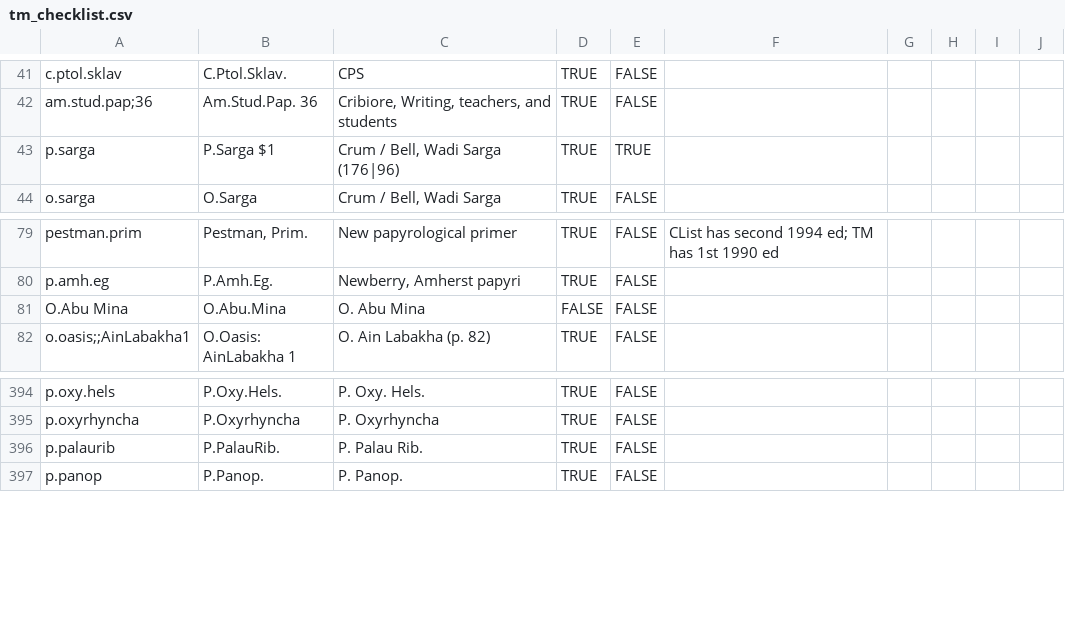
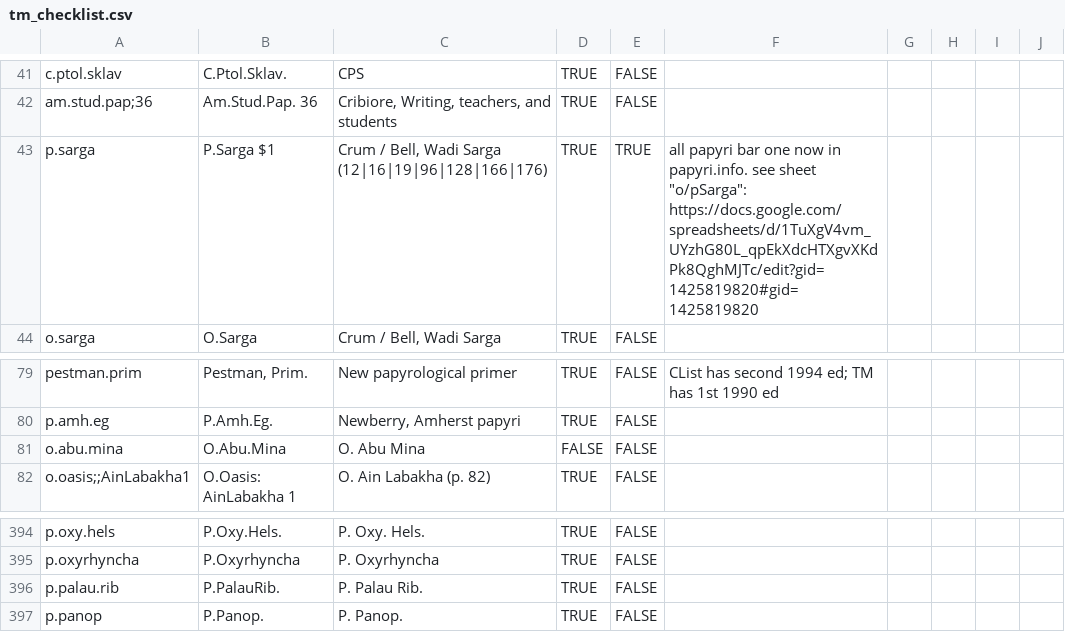
Before and after one commit to papyri/navigator, a CSV file: pn-scripts/migrate/tm_checklist.csv, drawn as a sheet; only a part is shown, gaps mark what is left out.

```diff
--- a/pn-scripts/migrate/tm_checklist.csv
+++ b/pn-scripts/migrate/tm_checklist.csv
@@ -42,3 +42,3 @@ c.ptol.sklav,C.Ptol.Sklav.,CPS,TRUE,FALSE,,,,,
 am.stud.pap;36,Am.Stud.Pap. 36,"Cribiore, Writing, teachers, and students",TRUE,FALSE,,,,,
-p.sarga,P.Sarga $1,"Crum / Bell, Wadi Sarga (176|96)",TRUE,TRUE,,,,,
+p.sarga,P.Sarga $1,"Crum / Bell, Wadi Sarga (12|16|19|96|128|166|176)",TRUE,TRUE,"all papyri bar one now in papyri.info. see sheet ""o/pSarga"": https://docs.google.com/spreadsheets/d/1TuXgV4vm_UYzhG80L_qpEkXdcHTXgvXKdPk8QghMJTc/edit?gid=1425819820#gid=1425819820",,,,
 o.sarga,O.Sarga,"Crum / Bell, Wadi Sarga",TRUE,FALSE,,,,,
@@ -80,3 +80,3 @@ pestman.prim,"Pestman, Prim.",New papyrological primer,TRUE,FALSE,CList has seco
 p.amh.eg,P.Amh.Eg.,"Newberry, Amherst papyri",TRUE,FALSE,,,,,
-O.Abu Mina,O.Abu.Mina,O. Abu Mina,FALSE,FALSE,,,,,
+o.abu.mina,O.Abu.Mina,O. Abu Mina,FALSE,FALSE,,,,,
 o.oasis;;AinLabakha1,O.Oasis: AinLabakha 1,O. Ain Labakha (p. 82),TRUE,FALSE,,,,,
@@ -395,3 +395,3 @@ p.oxy.hels,P.Oxy.Hels.,P. Oxy. Hels.,TRUE,FALSE,,,,,
 p.oxyrhyncha,P.Oxyrhyncha,P. Oxyrhyncha,TRUE,FALSE,,,,,
-p.palaurib,P.PalauRib.,P. Palau Rib.,TRUE,FALSE,,,,,
+p.palau.rib,P.PalauRib.,P. Palau Rib.,TRUE,FALSE,,,,,
 p.panop,P.Panop.,P. Panop.,TRUE,FALSE,,,,,
```
Also changed, not shown: 7 other files.
